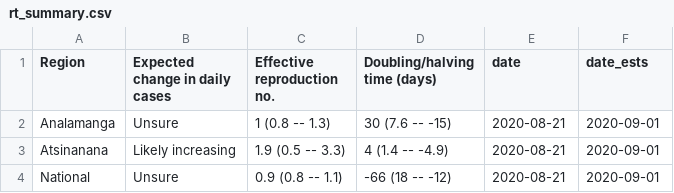
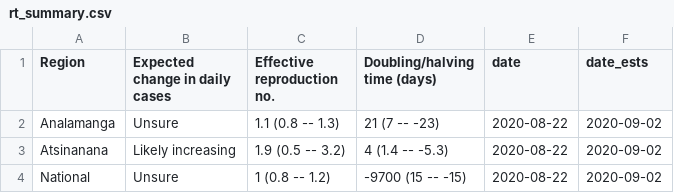
Before and after one commit to labmetcalf/mada-rt, a CSV file: latest/rt_summary.csv, drawn as a sheet.

```diff
--- a/latest/rt_summary.csv
+++ b/latest/rt_summary.csv
@@ -1,4 +1,4 @@
 Region,Expected change in daily cases,Effective reproduction no.,Doubling/halving time (days),date,date_ests
-Analamanga,Unsure,1 (0.8 -- 1.3),30 (7.6 -- -15),2020-08-21,2020-09-01
-Atsinanana,Likely increasing,1.9 (0.5 -- 3.3),4 (1.4 -- -4.9),2020-08-21,2020-09-01
-National,Unsure,0.9 (0.8 -- 1.1),-66 (18 -- -12),2020-08-21,2020-09-01
+Analamanga,Unsure,1.1 (0.8 -- 1.3),21 (7 -- -23),2020-08-22,2020-09-02
+Atsinanana,Likely increasing,1.9 (0.5 -- 3.2),4 (1.4 -- -5.3),2020-08-22,2020-09-02
+National,Unsure,1 (0.8 -- 1.2),-9700 (15 -- -15),2020-08-22,2020-09-02
```
Also changed, not shown: latest/nowcast.csv, latest/rt_ests.csv.
